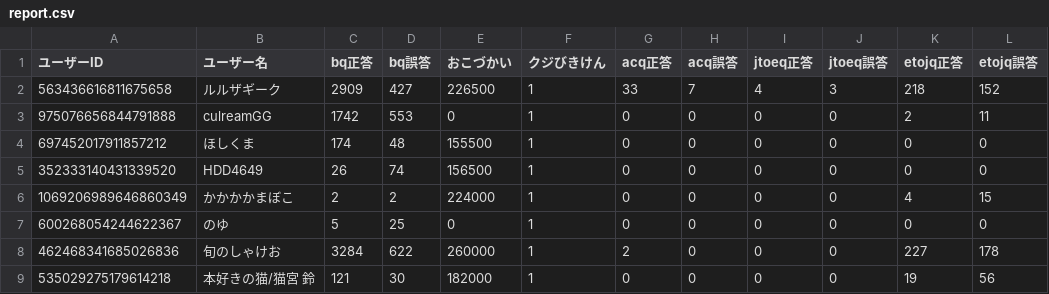
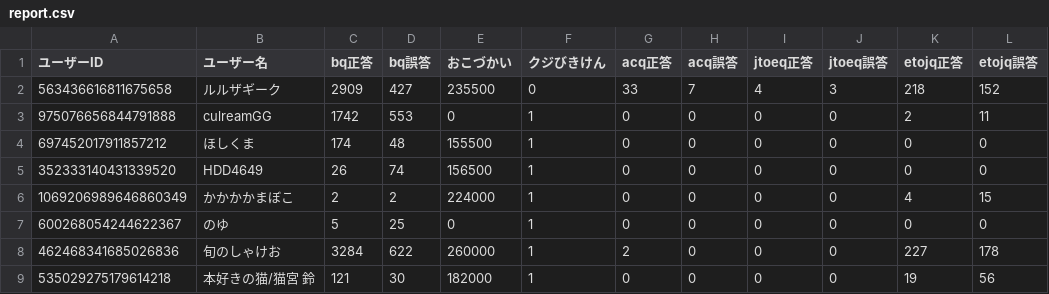
Before and after one commit to rurutheGeek/UBSLEEPY, a CSV file: save/report.csv, drawn as a sheet; only a part is shown; the diff names each change by its address in the sheet, - before the commit and + after, or states it on an @@ line.

```diff
--- a/save/report.csv
+++ b/save/report.csv
-E2 (おこづかい): 226500
+E2 (おこづかい): 235500
-F2 (クジびきけん): 1
+F2 (クジびきけん): 0
```
Also changed, not shown: resource/pokesenryu_breloom.csv, 3 other files.
